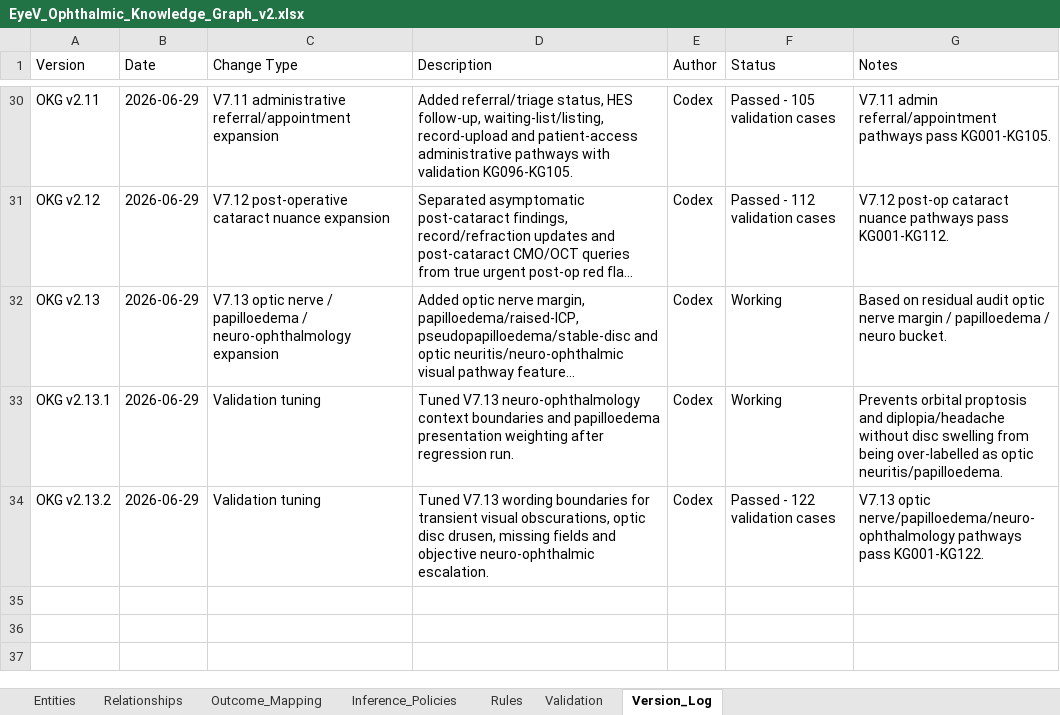
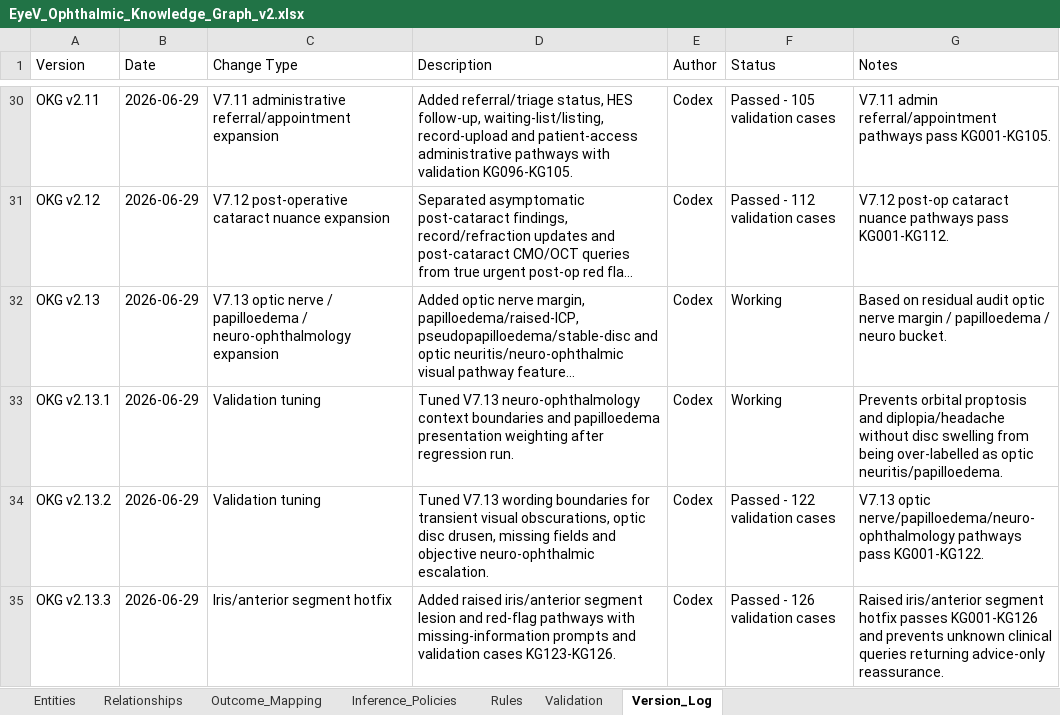
Before and after one commit to dradholl/eyev-ag-demo, an Excel workbook: EyeV_Ophthalmic_Knowledge_Graph_v2.xlsx, sheet Version_Log, drawn as a sheet; only a part is shown, gaps mark what is left out; long unchanged cells end in …; values as stored, in another font and other column widths than the file's, no borders; the diff names each change by its address in the sheet, - before the commit and + after, or states it on an @@ line.

```diff
--- a/EyeV_Ophthalmic_Knowledge_Graph_v2.xlsx (sheet Version_Log)
+++ b/EyeV_Ophthalmic_Knowledge_Graph_v2.xlsx (sheet Version_Log)
+row 35: OKG v2.13.3 | 2026-06-29 | Iris/anterior segment hotfix | Added raised iris/anterior segment lesion and red-flag pathways with missing-information prompts and validation cases KG123-KG126. | Codex | Passed - 126 validation cases | Raised iris/anterior segment hotfix passes KG001-KG126 and prevents unknown clinical queries returning advice-only reassurance.
```
Also changed, not shown: sheet Relationships, sheet Entities, sheet Validation, sheet Rules, charts or pictures, 2 other files.
